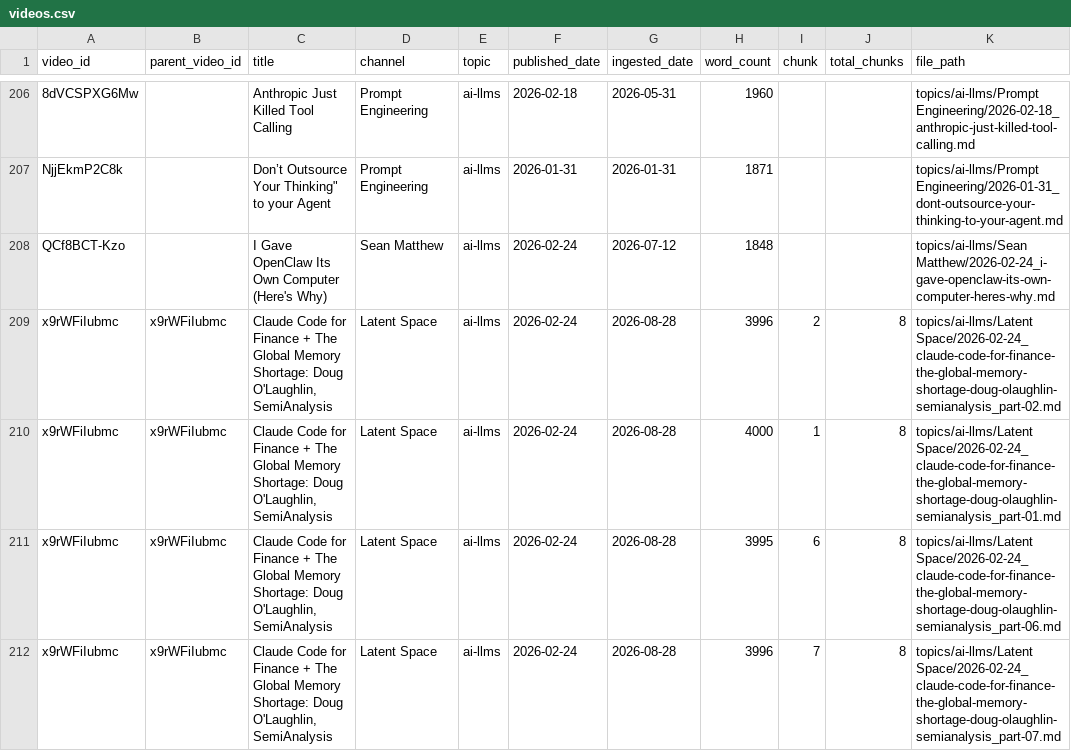
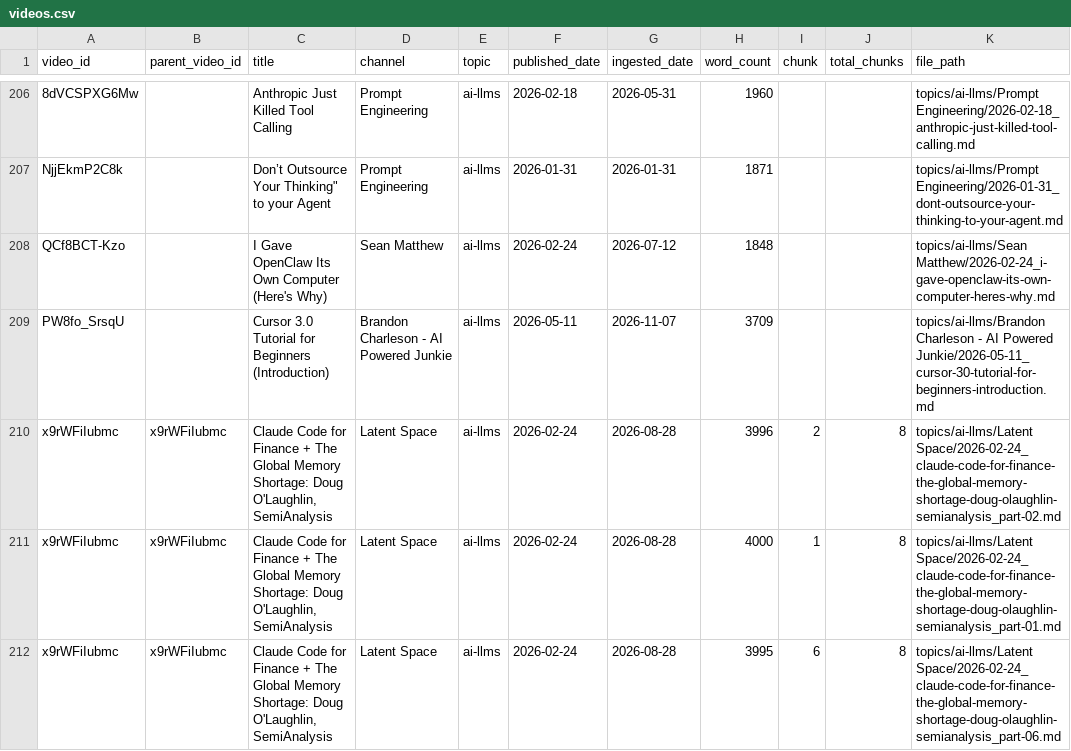
Before and after one commit to mmesomakelvin/transcript-library, a CSV file: pipeline/youtube-transcripts/index/videos.csv, drawn as a sheet; only a part is shown, gaps mark what is left out; the shorter side is filled out with more unchanged rows.

```diff
--- a/pipeline/youtube-transcripts/index/videos.csv
+++ b/pipeline/youtube-transcripts/index/videos.csv
@@ -208,2 +208,3 @@ NjjEkmP2C8k,,"Don’t Outsource Your Thinking"" to your Agent",Prompt Engineerin
 QCf8BCT-Kzo,,I Gave OpenClaw Its Own Computer (Here's Why),Sean Matthew,ai-llms,2026-02-24,2026-07-12,1848,,,topics/ai-llms/Sean Matthew/2026-02-24_i-gave-openclaw-its-own-computer-heres-why.md
+PW8fo_SrsqU,,Cursor 3.0 Tutorial for Beginners (Introduction),Brandon Charleson - AI Powered Junkie,ai-llms,2026-05-11,2026-11-07,3709,,,topics/ai-llms/Brandon Charleson - AI Powered Junkie/2026-05-11_cursor-30-tutorial-for-beginners-introduction.md
 x9rWFiIubmc,x9rWFiIubmc,"Claude Code for Finance + The Global Memory Shortage: Doug O'Laughlin, SemiAnalysis",Latent Space,ai-llms,2026-02-24,2026-08-28,3996,2,8,topics/ai-llms/Latent Space/2026-02-24_claude-code-for-finance-the-global-memory-shortage-doug-olaughlin-semianalysis_part-02.md
```
Also changed, not shown: pipeline/youtube-transcripts/index/channels.csv, pipeline/youtube-transcripts/index/classification_log.csv, 6 other files.
